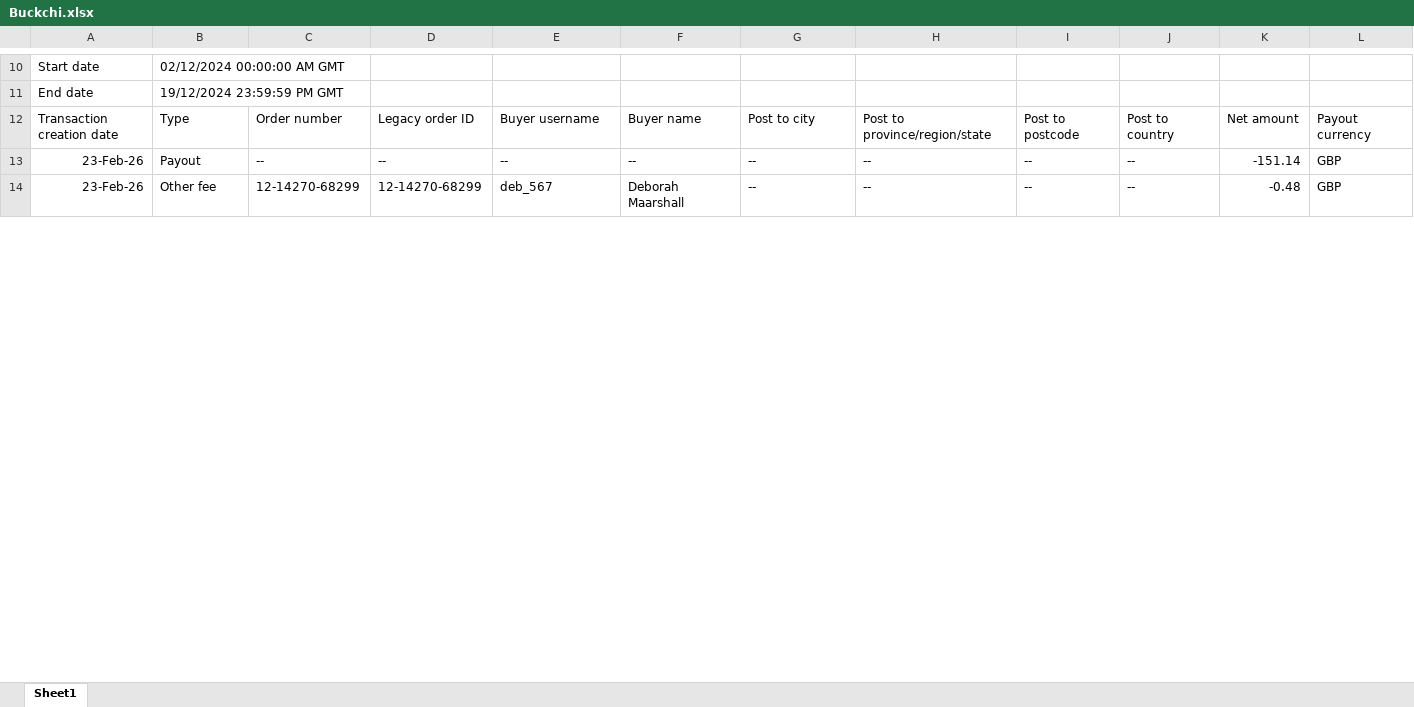
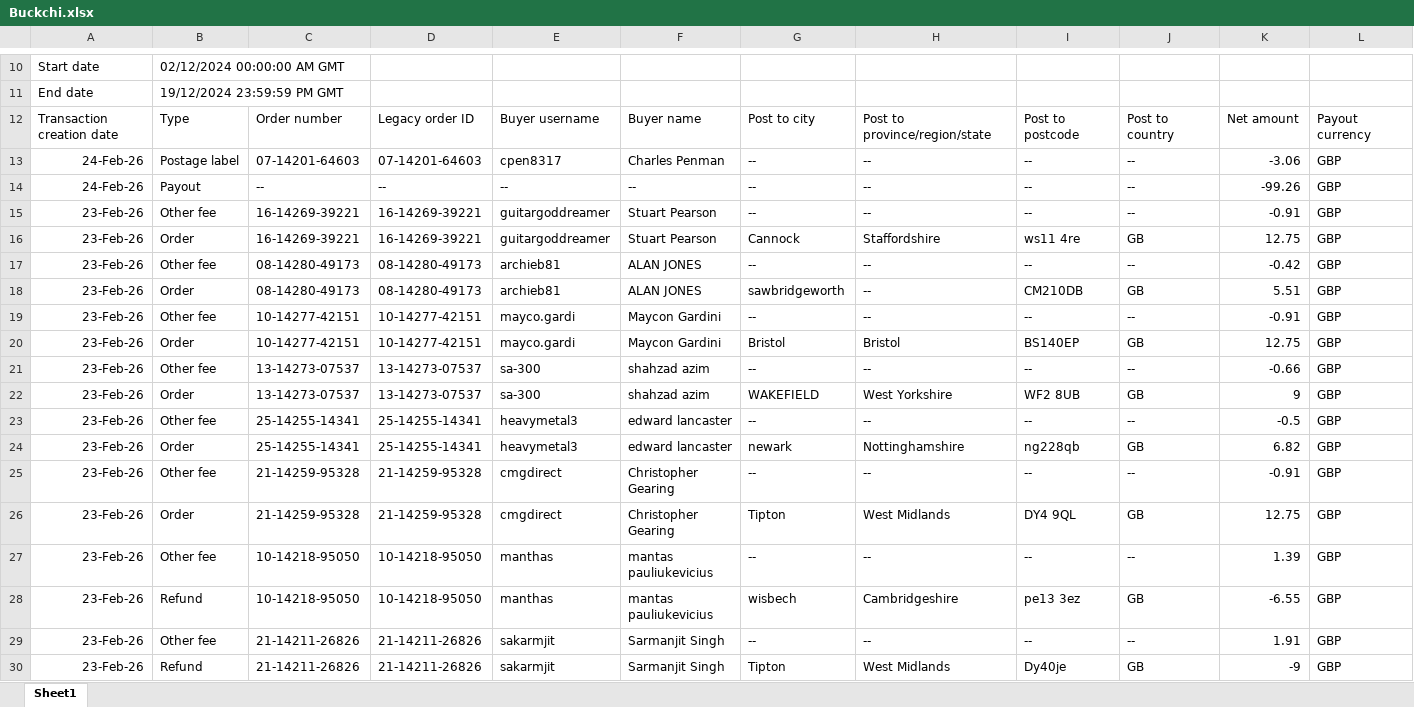
Before and after one commit to NIBH014B/BuckchiDailyReport, an Excel workbook: Raw Sales Data/Buckchi.xlsx, sheet Sheet1, drawn as a sheet; only a part is shown, gaps mark what is left out; the shorter side is filled out with more unchanged rows; values as stored, in another font and other column widths than the file's, no borders; rows hold the shown columns only; the diff covers the shown part only; the diff names each change by its address in the sheet, - before the commit and + after, or states it on an @@ line.

```diff
--- a/Raw Sales Data/Buckchi.xlsx (sheet Sheet1)
+++ b/Raw Sales Data/Buckchi.xlsx (sheet Sheet1)
+row 13: 24-Feb-26 | Postage label | 07-14201-64603 | 07-14201-64603 | cpen8317 | Charles Penman | -- | -- | -- | -- | -3.06 | GBP
+row 14: 24-Feb-26 | Payout | -- | -- | -- | -- | -- | -- | -- | -- | -99.26 | GBP
+row 15: 23-Feb-26 | Other fee | 16-14269-39221 | 16-14269-39221 | guitargoddreamer | Stuart Pearson | -- | -- | -- | -- | -0.91 | GBP
+row 16: 23-Feb-26 | Order | 16-14269-39221 | 16-14269-39221 | guitargoddreamer | Stuart Pearson | Cannock | Staffordshire | ws11 4re | GB | 12.75 | GBP
+row 17: 23-Feb-26 | Other fee | 08-14280-49173 | 08-14280-49173 | archieb81 | ALAN JONES | -- | -- | -- | -- | -0.42 | GBP
+row 18: 23-Feb-26 | Order | 08-14280-49173 | 08-14280-49173 | archieb81 | ALAN JONES | sawbridgeworth | -- | CM210DB | GB | 5.51 | GBP
+row 19: 23-Feb-26 | Other fee | 10-14277-42151 | 10-14277-42151 | mayco.gardi | Maycon Gardini | -- | -- | -- | -- | -0.91 | GBP
+row 20: 23-Feb-26 | Order | 10-14277-42151 | 10-14277-42151 | mayco.gardi | Maycon Gardini | Bristol | Bristol | BS140EP | GB | 12.75 | GBP
+row 21: 23-Feb-26 | Other fee | 13-14273-07537 | 13-14273-07537 | sa-300 | shahzad azim | -- | -- | -- | -- | -0.66 | GBP
+row 22: 23-Feb-26 | Order | 13-14273-07537 | 13-14273-07537 | sa-300 | shahzad azim | WAKEFIELD | West Yorkshire | WF2 8UB | GB | 9 | GBP
+row 23: 23-Feb-26 | Other fee | 25-14255-14341 | 25-14255-14341 | heavymetal3 | edward lancaster | -- | -- | -- | -- | -0.5 | GBP
+row 24: 23-Feb-26 | Order | 25-14255-14341 | 25-14255-14341 | heavymetal3 | edward lancaster | newark | Nottinghamshire | ng228qb | GB | 6.82 | GBP
+row 25: 23-Feb-26 | Other fee | 21-14259-95328 | 21-14259-95328 | cmgdirect | Christopher Gearing | -- | -- | -- | -- | -0.91 | GBP
+row 26: 23-Feb-26 | Order | 21-14259-95328 | 21-14259-95328 | cmgdirect | Christopher Gearing | Tipton | West Midlands | DY4 9QL | GB | 12.75 | GBP
+row 27: 23-Feb-26 | Other fee | 10-14218-95050 | 10-14218-95050 | manthas | mantas pauliukevicius | -- | -- | -- | -- | 1.39 | GBP
+row 28: 23-Feb-26 | Refund | 10-14218-95050 | 10-14218-95050 | manthas | mantas pauliukevicius | wisbech | Cambridgeshire | pe13 3ez | GB | -6.55 | GBP
+row 29: 23-Feb-26 | Other fee | 21-14211-26826 | 21-14211-26826 | sakarmjit | Sarmanjit Singh | -- | -- | -- | -- | 1.91 | GBP
+row 30: 23-Feb-26 | Refund | 21-14211-26826 | 21-14211-26826 | sakarmjit | Sarmanjit Singh | Tipton | West Midlands | Dy40je | GB | -9 | GBP
```
Also changed, not shown: 7 added rows and 4 edited cells elsewhere in this sheet, Raw Sales Data/Amazon.xlsx, Raw Sales Data/Vandey.xlsx.
